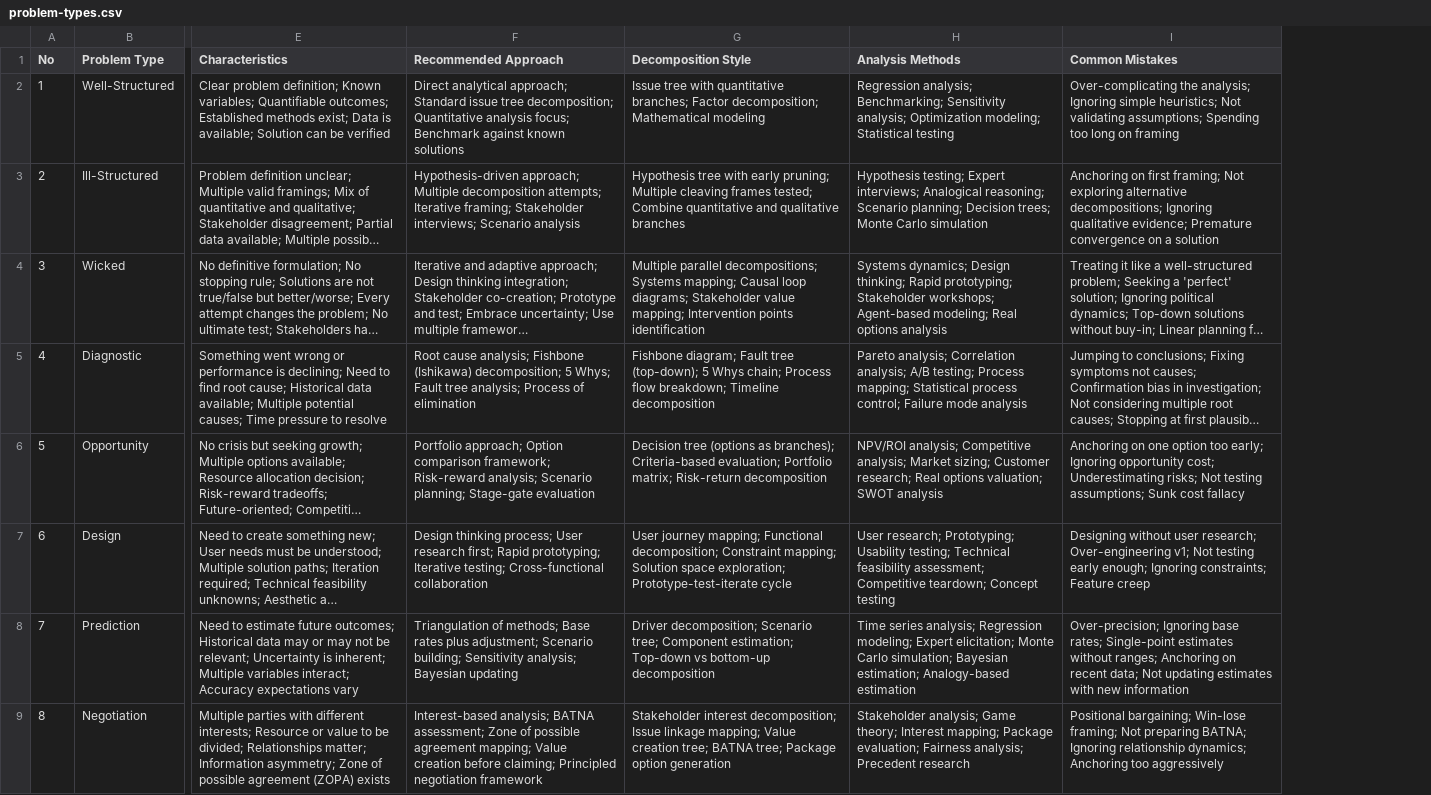
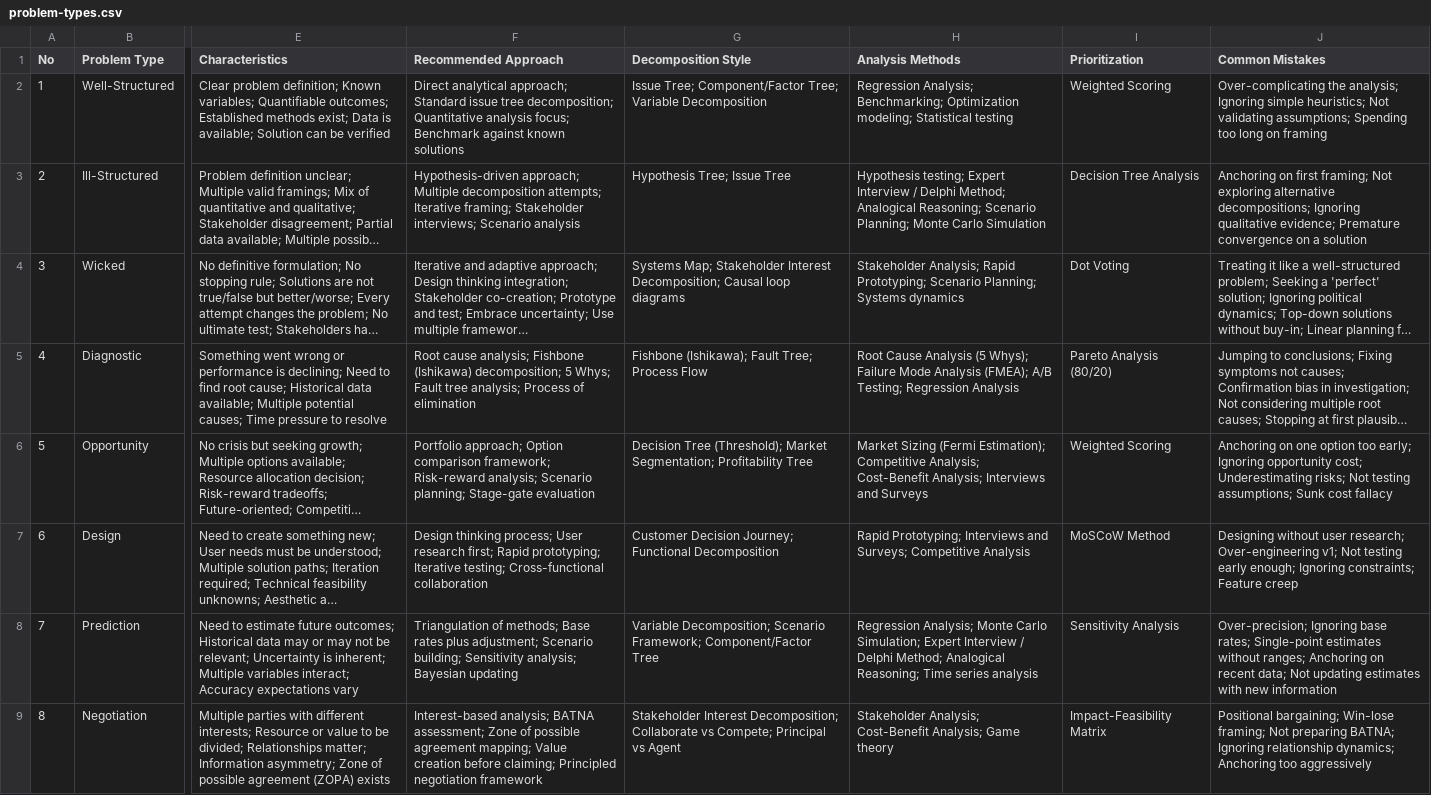
Before and after one commit to HoangTheQuyen/think-better, a CSV file: .agents/skills/problem-solving-pro/data/problem-types.csv, drawn as a sheet; only a part is shown, gaps mark what is left out; long unchanged cells end in …; the diff names each change by its address in the sheet, - before the commit and + after, or states it on an @@ line.

```diff
--- a/.agents/skills/problem-solving-pro/data/problem-types.csv
+++ b/.agents/skills/problem-solving-pro/data/problem-types.csv
+column I (Prioritization), rows 2-9: Weighted Scoring | Decision Tree Analysis | Dot Voting | Pareto Analysis (80/20) | Weighted Scoring | MoSCoW Method | Sensitivity Analysis | Impact-Feasibility Matrix
-G2 (Decomposition Style): Issue tree with quantitative branches; Factor decomposition; Mathematical modeling
+G2 (Decomposition Style): Issue Tree; Component/Factor Tree; Variable Decomposition
-H2 (Analysis Methods): Regression analysis; Benchmarking; Sensitivity analysis; Optimization modeling;…
+H2 (Analysis Methods): Regression Analysis; Benchmarking; Optimization modeling;…
-G3 (Decomposition Style): Hypothesis tree with early pruning; Multiple cleaving frames tested; Combine quantitative and qualitative branches
+G3 (Decomposition Style): Hypothesis Tree; Issue Tree
-H3 (Analysis Methods): …testing; Expert interviews; Analogical reasoning; Scenario planning; Decision trees; Monte Carlo simulation
+H3 (Analysis Methods): …testing; Expert Interview / Delphi Method; Analogical Reasoning; Scenario Planning; Monte Carlo Simulation
-G4 (Decomposition Style): Multiple parallel decompositions; Systems mapping; Causal loop diagrams; Stakeholder value mapping; Intervention points identification
+G4 (Decomposition Style): Systems Map; Stakeholder Interest Decomposition; Causal loop diagrams
-H4 (Analysis Methods): Systems dynamics; Design thinking; Rapid prototyping; Stakeholder workshops; Agent-based modeling; Real options analysis
+H4 (Analysis Methods): Stakeholder Analysis; Rapid Prototyping; Scenario Planning; Systems dynamics
-G5 (Decomposition Style): Fishbone diagram; Fault tree (top-down); 5 Whys chain; Process flow breakdown; Timeline decomposition
+G5 (Decomposition Style): Fishbone (Ishikawa); Fault Tree; Process Flow
-H5 (Analysis Methods): Pareto analysis; Correlation analysis; A/B testing; Process mapping; Statistical process control; Failure mode analysis
+H5 (Analysis Methods): Root Cause Analysis (5 Whys); Failure Mode Analysis (FMEA); A/B Testing; Regression Analysis
-G6 (Decomposition Style): Decision tree (options as branches); Criteria-based evaluation; Portfolio matrix; Risk-return decomposition
+G6 (Decomposition Style): Decision Tree (Threshold); Market Segmentation; Profitability Tree
-H6 (Analysis Methods): NPV/ROI analysis; Competitive analysis; Market sizing; Customer research; Real options valuation; SWOT analysis
+H6 (Analysis Methods): Market Sizing (Fermi Estimation); Competitive Analysis; Cost-Benefit Analysis; Interviews and Surveys
-G7 (Decomposition Style): User journey mapping; Functional decomposition; Constraint mapping; Solution space exploration; Prototype-test-iterate cycle
+G7 (Decomposition Style): Customer Decision Journey; Functional Decomposition
-H7 (Analysis Methods): User research; Prototyping; Usability testing; Technical feasibility assessment; Competitive teardown; Concept testing
+H7 (Analysis Methods): Rapid Prototyping; Interviews and Surveys; Competitive Analysis
-G8 (Decomposition Style): Driver decomposition; Scenario tree; Component estimation; Top-down vs bottom-up decomposition
+G8 (Decomposition Style): Variable Decomposition; Scenario Framework; Component/Factor Tree
-H8 (Analysis Methods): Time series analysis; Regression modeling; Expert elicitation; Monte Carlo simulation; Bayesian estimation; Analogy-based estimation
+H8 (Analysis Methods): Regression Analysis; Monte Carlo Simulation; Expert Interview / Delphi Method; Analogical Reasoning; Time series analysis
-G9 (Decomposition Style): Stakeholder interest decomposition; Issue linkage mapping; Value creation tree; BATNA tree; Package option generation
+G9 (Decomposition Style): Stakeholder Interest Decomposition; Collaborate vs Compete; Principal vs Agent
-H9 (Analysis Methods): Stakeholder analysis; Game theory; Interest mapping; Package evaluation; Fairness analysis; Precedent research
+H9 (Analysis Methods): Stakeholder Analysis; Cost-Benefit Analysis; Game theory
```
Also changed, not shown: .agents/skills/problem-solving-pro/data/analysis-tools.csv, .agents/skills/problem-solving-pro/data/decomposition.csv, 6 other files.
